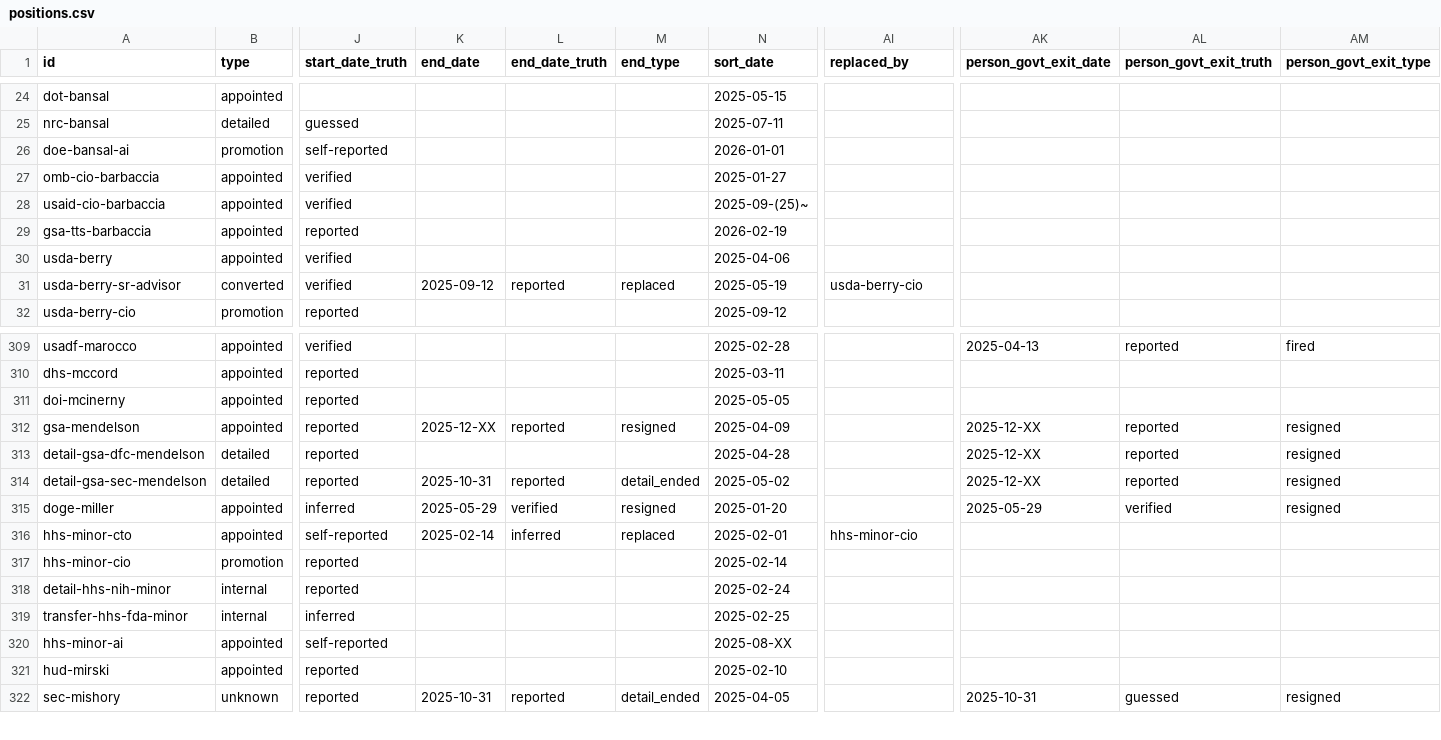
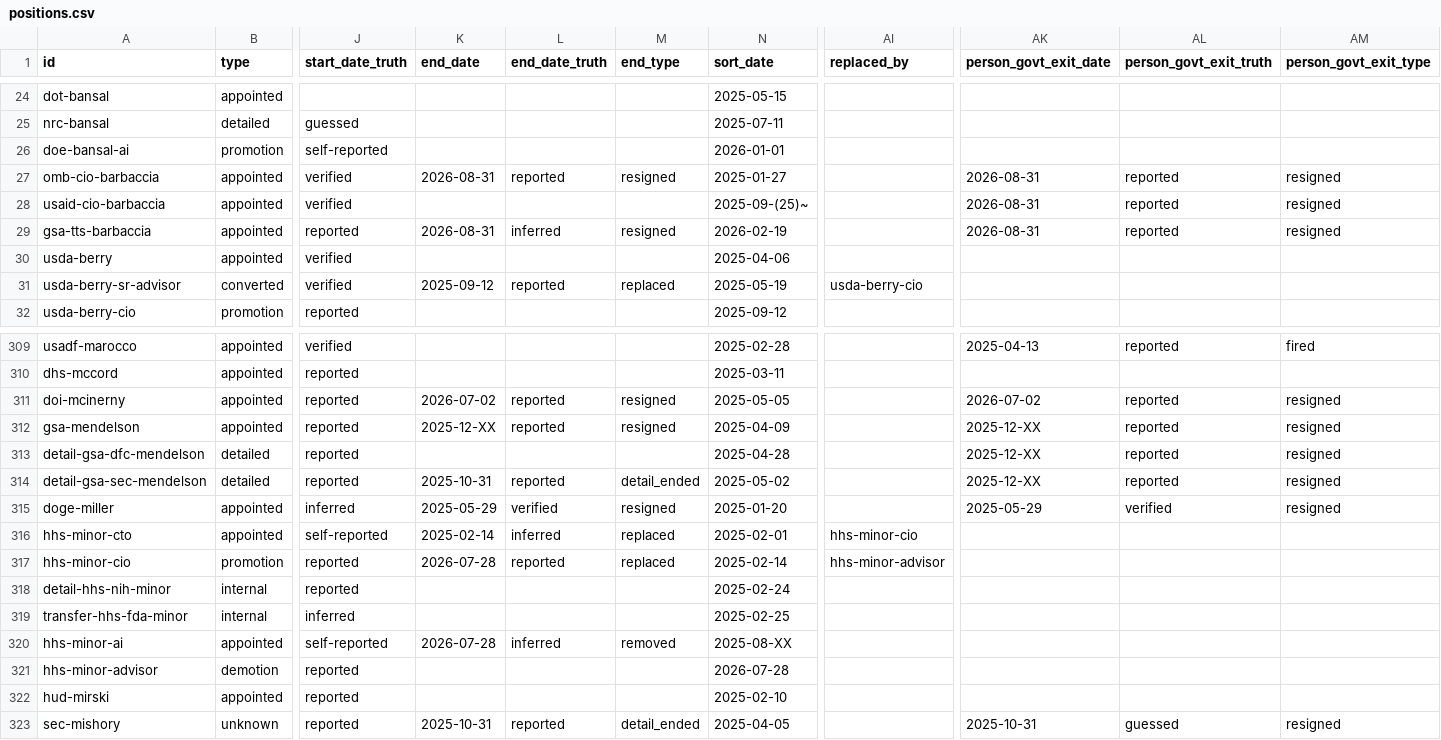
Before and after one commit to harrisj/doge_track, a CSV file: src/csv/positions.csv, drawn as a sheet; only a part is shown, gaps mark what is left out; rows hold the shown columns only; the diff names each change by its address in the sheet, - before the commit and + after, or states it on an @@ line.

```diff
--- a/src/csv/positions.csv
+++ b/src/csv/positions.csv
-K27 (end_date): (empty)
+K27 (end_date): 2026-08-31
-L27 (end_date_truth): (empty)
+L27 (end_date_truth): reported
-M27 (end_type): (empty)
+M27 (end_type): resigned
-AK27:AK29 (person_govt_exit_date): (empty)
+AK27:AK29 (person_govt_exit_date): 2026-08-31
-AL27:AL29 (person_govt_exit_truth): (empty)
+AL27:AL29 (person_govt_exit_truth): reported
-AM27:AM29 (person_govt_exit_type): (empty)
+AM27:AM29 (person_govt_exit_type): resigned
-K29 (end_date): (empty)
+K29 (end_date): 2026-08-31
-L29 (end_date_truth): (empty)
+L29 (end_date_truth): inferred
-M29 (end_type): (empty)
+M29 (end_type): resigned
-K311 (end_date): (empty)
+K311 (end_date): 2026-07-02
-L311 (end_date_truth): (empty)
+L311 (end_date_truth): reported
-M311 (end_type): (empty)
+M311 (end_type): resigned
-AK311 (person_govt_exit_date): (empty)
+AK311 (person_govt_exit_date): 2026-07-02
-AL311 (person_govt_exit_truth): (empty)
+AL311 (person_govt_exit_truth): reported
-AM311 (person_govt_exit_type): (empty)
+AM311 (person_govt_exit_type): resigned
-K317 (end_date): (empty)
+K317 (end_date): 2026-07-28
-L317 (end_date_truth): (empty)
+L317 (end_date_truth): reported
-M317 (end_type): (empty)
+M317 (end_type): replaced
-AI317 (replaced_by): (empty)
+AI317 (replaced_by): hhs-minor-advisor
-K320 (end_date): (empty)
+K320 (end_date): 2026-07-28
-L320 (end_date_truth): (empty)
+L320 (end_date_truth): inferred
-M320 (end_type): (empty)
+M320 (end_type): removed
+row 321: hhs-minor-advisor | demotion | reported |  |  |  | 2026-07-28
```
Also changed, not shown: src/csv/people.csv, 2 other files.
